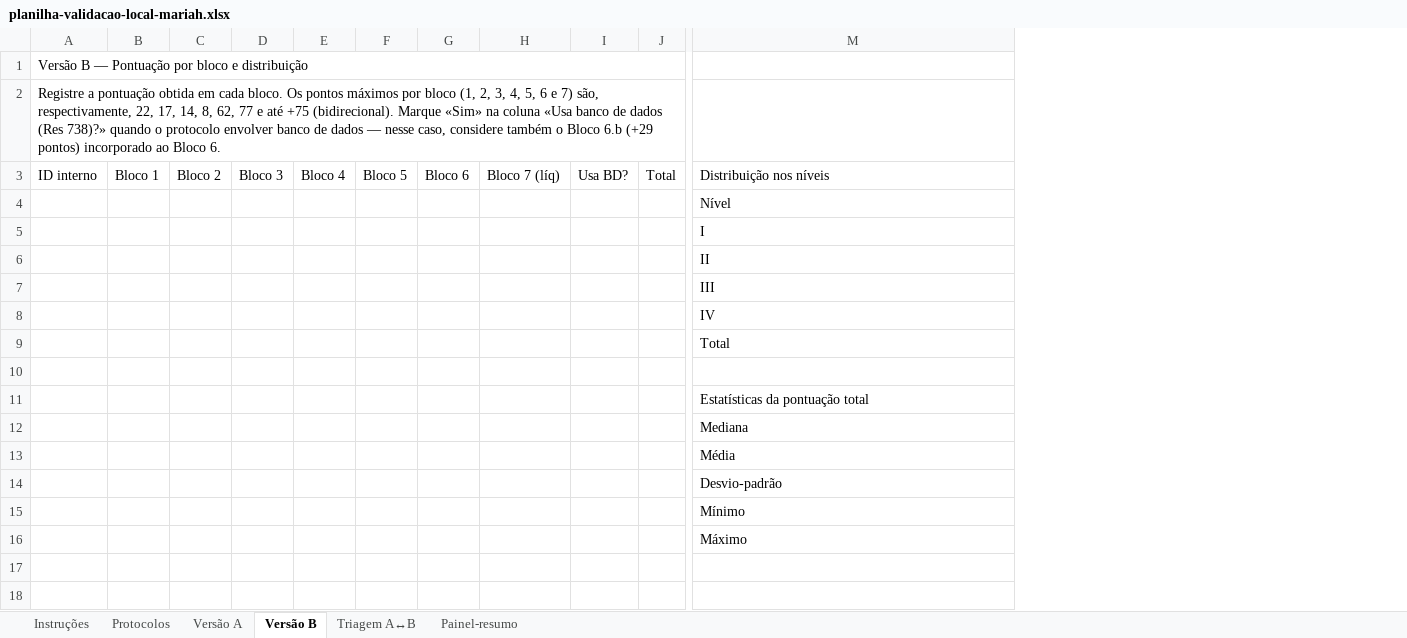
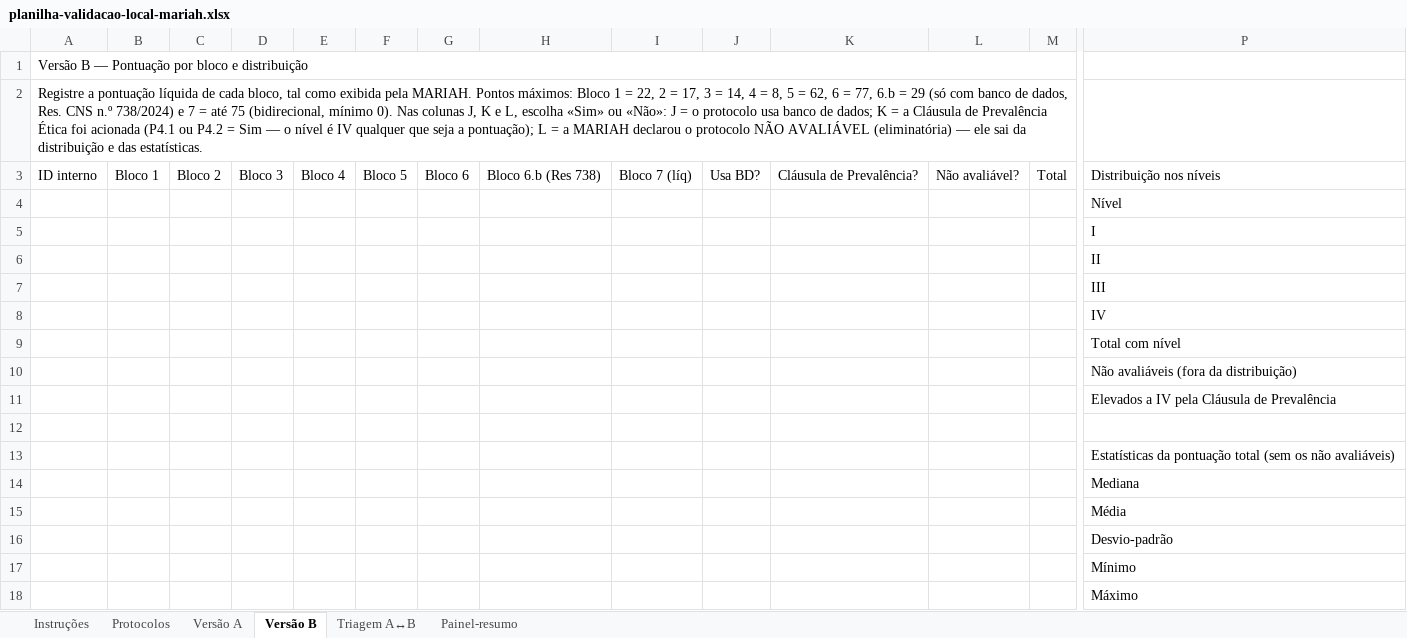
Before and after one commit to Tonaco-13/MARIAH-Matriz-de-Avaliacao-de-Risco-de-IA-em-Pesquisa-com-Seres-Humanos, an Excel workbook: public/planilha-validacao-local-mariah.xlsx, sheet Versão B, drawn as a sheet; only a part is shown, gaps mark what is left out; values as stored, in another font and other column widths than the file's, no cell formats; removed rows and columns are numbered as before the commit, all else as after; rows hold the shown columns only; the diff names each change by its address in the sheet, - before the commit and + after, or states it on an @@ line.

Commit message:
feat(validacao-local): planilha-modelo v2 publicada + orientacao do JSON alinhada (aprovacao da Direcao, 25/09/2026)
Substitui public/planilha-validacao-local-mariah.xlsx pela v2 aprovada: aba Versao B com coluna propria do Bloco 6.b (Res 738), colunas 'Clausula de Prevalencia?' e 'Nao avaliavel?' (listas Sim/Nao); Nivel = NAO AVALIAVEL se eliminatoria, IV se Clausula, senao pelos cortes vigentes (58/127/208; com banco 64/141/230) - as mesmas regras da MARIAH; nao avaliaveis fora da distribuicao, das estatisticas e da convergencia; Triagem A-B e Painel-resumo leem o nivel corrigido; convencao amarelo=preencher/verde=formula aplicada. Recalculada no LibreOffice: 557 formulas, 0 erros; teste com 5 protocolos coincidiu com a MARIAH em todos (a v1 errava 3). Mesmo nome de arquivo: os links da tela e de /validacao nao mudam. JSON de validacao (schema v3, sem mudanca de estrutura): comoUsar.versaoB deixa de orientar a soma manual do 6.b e passa a mapear as colunas da v2; comoUsar.versaoA orienta lancar so I-IV. verify-coverage +3 (68/68); verify 105/105; gate verde. Pendentes de deliberacao (nao alterados): registro de nao avaliaveis na aba Versao A; denominacao 'Caderno 2' nas Instrucoes.

```diff
--- a/public/planilha-validacao-local-mariah.xlsx (sheet Versão B)
+++ b/public/planilha-validacao-local-mariah.xlsx (sheet Versão B)
+column H, row 3: Bloco 6.b (Res 738)
+column K, row 3: Cláusula de Prevalência?
+column L, row 3: Não avaliável?
-A1:J1 merged
+A1:N1 merged
-A2: …a pontuação obtida em cada bloco. Os pontos máximos por bloco (1, 2, 3, 4, 5, 6 e 7) são, respectivamente, 22, 17, 14, 8, 62, 77 e até +75 (bidirecional). Marque «Sim» na coluna «Usa banco de dados (Res 738)?» quando o protocolo envolver banco de dados — nesse caso, considere também o Bloco 6.b (+29 pontos) incorporado ao Bloco 6.
+A2: …a pontuação líquida de cada bloco, tal como exibida pela MARIAH. Pontos máximos: Bloco 1 = 22, 2 = 17, 3 = 14, 4 = 8, 5 = 62, 6 = 77, 6.b = 29 (só com banco de dados, Res. CNS n.º 738/2024) e 7 = até 75 (bidirecional, mínimo 0). Nas colunas J, K e L, escolha «Sim» ou «Não»: J = o protocolo usa banco de dados; K = a Cláusula de Prevalência Ética foi acionada (P4.1 ou P4.2 = Sim — o nível é IV qualquer que seja a pontuação); L = a MARIAH declarou o protocolo NÃO AVALIÁVEL (eliminatória) — ele sai da distribuição e das estatísticas.
-A2:J2 merged
+A2:N2 merged
-P9: Total
+P9: Total com nível
+row 10:  |  |  |  |  |  |  |  |  |  |  |  |  | Não avaliáveis (fora da distribuição)
+row 11:  |  |  |  |  |  |  |  |  |  |  |  |  | Elevados a IV pela Cláusula de Prevalência
-P13: Estatísticas da pontuação total
+P13: Estatísticas da pontuação total (sem os não avaliáveis)
```
Also changed, not shown: sheet Triagem A↔B, sheet Versão A, sheet Instruções, sheet Painel-resumo, cell formats, formulas that keep their value, 2 other files.
